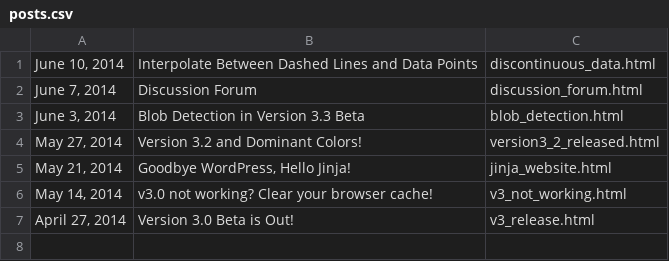
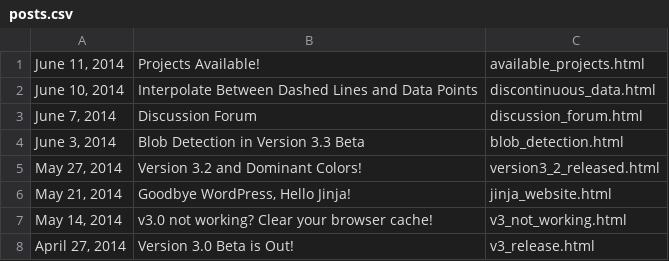
Before and after one commit to ankitrohatgi/Website, a CSV file: WebPlotDigitizer/data/blog/posts.csv, drawn as a sheet.

Commit message:
Projects available blog post

```diff
--- a/WebPlotDigitizer/data/blog/posts.csv
+++ b/WebPlotDigitizer/data/blog/posts.csv
@@ -1 +1,2 @@
+"June 11, 2014","Projects Available!",available_projects.html
 "June 10, 2014","Interpolate Between Dashed Lines and Data Points",discontinuous_data.html
```
